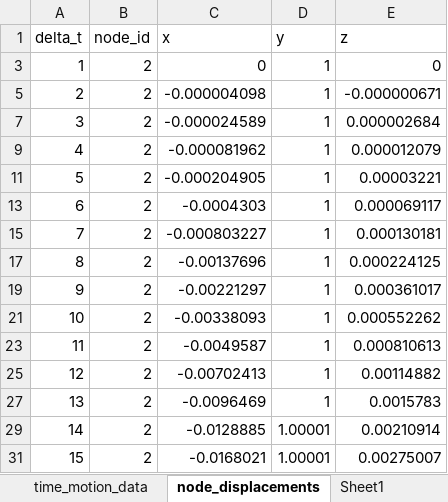
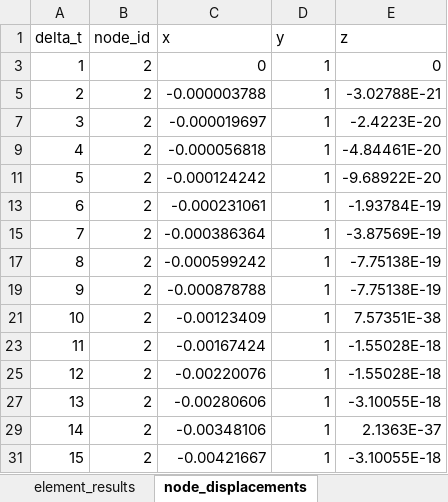
Before and after one commit to brendanhorne/adv_eng_comp_proj, an Excel workbook: data/single_column/data_compiler.xlsm, sheet node_displacements, drawn as a sheet; only a part is shown; values as stored, in another font and other column widths than the file's, no borders; table styles not drawn; the diff covers the shown part only; the diff names each change by its address in the sheet, - before the commit and + after, or states it on an @@ line.

Commit message:
added sap2000 results and stopped nodes feedback

```diff
--- a/data/single_column/data_compiler.xlsm (sheet node_displacements)
+++ b/data/single_column/data_compiler.xlsm (sheet node_displacements)
-C5 (x): -0.000004098
+C5 (x): -0.000003788
-E5 (z): -0.000000671
+E5 (z): -3.02788E-21
-C7 (x): -0.000024589
+C7 (x): -0.000019697
-E7 (z): 0.000002684
+E7 (z): -2.4223E-20
-C9 (x): -0.000081962
+C9 (x): -0.000056818
-E9 (z): 0.000012079
+E9 (z): -4.84461E-20
-C11 (x): -0.000204905
+C11 (x): -0.000124242
-E11 (z): 0.00003221
+E11 (z): -9.68922E-20
-C13 (x): -0.0004303
+C13 (x): -0.000231061
-E13 (z): 0.000069117
+E13 (z): -1.93784E-19
-C15 (x): -0.000803227
+C15 (x): -0.000386364
-E15 (z): 0.000130181
+E15 (z): -3.87569E-19
-C17 (x): -0.00137696
+C17 (x): -0.000599242
-E17 (z): 0.000224125
+E17 (z): -7.75138E-19
-C19 (x): -0.00221297
+C19 (x): -0.000878788
-E19 (z): 0.000361017
+E19 (z): -7.75138E-19
-C21 (x): -0.00338093
+C21 (x): -0.00123409
-E21 (z): 0.000552262
+E21 (z): 7.57351E-38
-C23 (x): -0.0049587
+C23 (x): -0.00167424
-E23 (z): 0.000810613
+E23 (z): -1.55028E-18
-C25 (x): -0.00702413
+C25 (x): -0.00220076
-E25 (z): 0.00114882
+E25 (z): -1.55028E-18
-C27 (x): -0.0096469
+C27 (x): -0.00280606
-E27 (z): 0.0015783
+E27 (z): -3.10055E-18
-C29 (x): -0.0128885
+C29 (x): -0.00348106
-D29 (y): 1.00001
+D29 (y): 1
-E29 (z): 0.00210914
+E29 (z): 2.1363E-37
-C31 (x): -0.0168021
+C31 (x): -0.00421667
-D31 (y): 1.00001
+D31 (y): 1
-E31 (z): 0.00275007
+E31 (z): -3.10055E-18
```
Also changed, not shown: 72 edited cells elsewhere in this sheet, sheet element_results, sheet results_comparison, sheet time_motion_data, other sheet tabs, charts or pictures, 2 other files.
